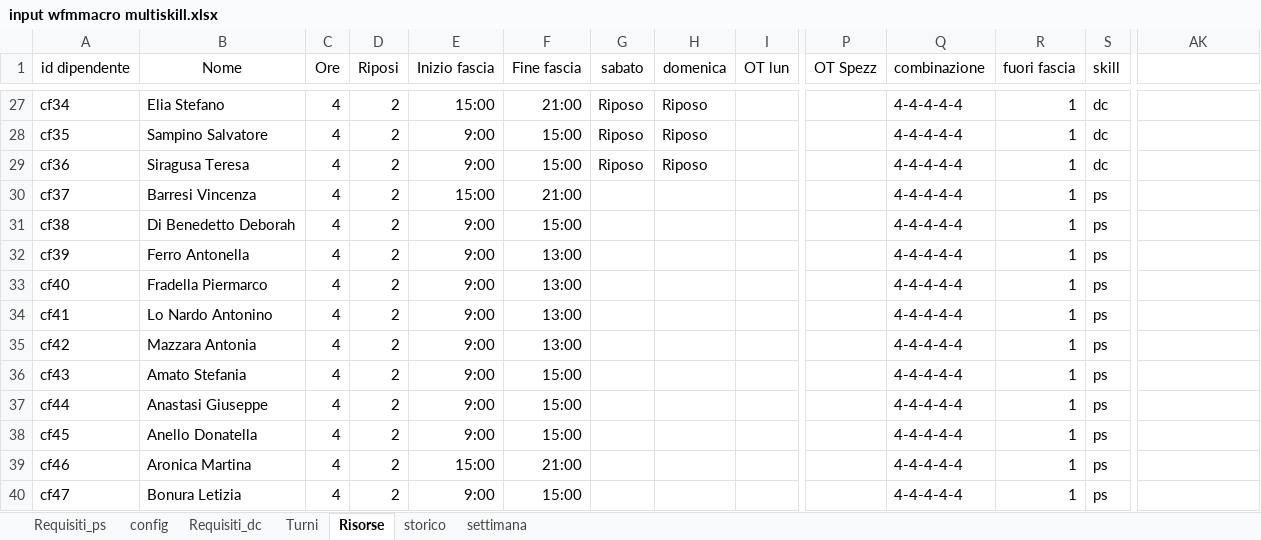
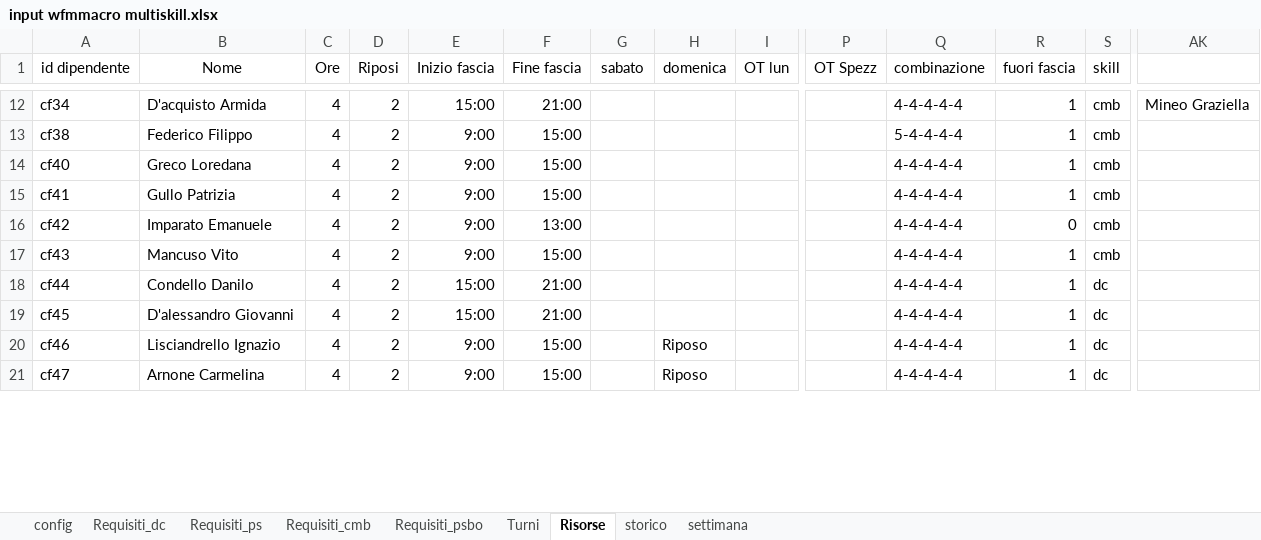
Before and after one commit to Willywillox/Wfm, an Excel workbook: input wfmmacro multiskill.xlsx, sheet Risorse, drawn as a sheet; only a part is shown, gaps mark what is left out; values as stored, in another font and other column widths than the file's, no borders; conditional formats not drawn; removed rows and columns are numbered as before the commit, all else as after; rows hold the shown columns only; the diff covers the shown part only; the diff names each change by its address in the sheet, - before the commit and + after, or states it on an @@ line.

```diff
--- a/input wfmmacro multiskill.xlsx (sheet Risorse)
+++ b/input wfmmacro multiskill.xlsx (sheet Risorse)
+sheet tab: Requisiti_cmb
+sheet tab: Requisiti_psbo
@@ sheet tab order changed: config | Requisiti_dc | Requisiti_ps | Requisiti_cmb | Requisiti_psbo | Turni | Risorse | storico | settimana @@
-B12 (Nome): Elia Stefano
+B12 (Nome): D'acquisto Armida
-G12 (sabato): Riposo
+G12 (sabato): (empty)
-H12 (domenica): Riposo
+H12 (domenica): (empty)
-S12 (skill): dc
+S12 (skill): cmb
-AK12: (empty)
+AK12: Mineo Graziella
-row 28: cf35 | Sampino Salvatore | 4 | 2 | 9:00 | 15:00 | Riposo | Riposo |  |  | 4-4-4-4-4 | 1 | dc
-row 29: cf36 | Siragusa Teresa | 4 | 2 | 9:00 | 15:00 | Riposo | Riposo |  |  | 4-4-4-4-4 | 1 | dc
-row 30: cf37 | Barresi Vincenza | 4 | 2 | 15:00 | 21:00 |  |  |  |  | 4-4-4-4-4 | 1 | ps
-B13 (Nome): Di Benedetto Deborah
+B13 (Nome): Federico Filippo
-Q13 (combinazione): 4-4-4-4-4
+Q13 (combinazione): 5-4-4-4-4
-S13 (skill): ps
+S13 (skill): cmb
-row 32: cf39 | Ferro Antonella | 4 | 2 | 9:00 | 13:00 |  |  |  |  | 4-4-4-4-4 | 1 | ps
-B14 (Nome): Fradella Piermarco
+B14 (Nome): Greco Loredana
-F14:F15 (Fine fascia): 13:00
+F14:F15 (Fine fascia): 15:00
-S14:S17 (skill): ps
+S14:S17 (skill): cmb
-B15 (Nome): Lo Nardo Antonino
+B15 (Nome): Gullo Patrizia
-B16 (Nome): Mazzara Antonia
+B16 (Nome): Imparato Emanuele
-R16 (fuori fascia): 1
+R16 (fuori fascia): 0
-B17 (Nome): Amato Stefania
+B17 (Nome): Mancuso Vito
-B18 (Nome): Anastasi Giuseppe
+B18 (Nome): Condello Danilo
-E18:E19 (Inizio fascia): 9:00
+E18:E19 (Inizio fascia): 15:00
-F18:F19 (Fine fascia): 15:00
+F18:F19 (Fine fascia): 21:00
-S18:S21 (skill): ps
+S18:S21 (skill): dc
-B19 (Nome): Anello Donatella
+B19 (Nome): D'alessandro Giovanni
-B20 (Nome): Aronica Martina
+B20 (Nome): Lisciandrello Ignazio
-E20 (Inizio fascia): 15:00
+E20 (Inizio fascia): 9:00
-F20 (Fine fascia): 21:00
+F20 (Fine fascia): 15:00
-H20:H21 (domenica): (empty)
+H20:H21 (domenica): Riposo
-B21 (Nome): Bonura Letizia
+B21 (Nome): Arnone Carmelina
```
Also changed, not shown: 15 added rows, 15 removed rows, 213 edited cells and cell formats elsewhere in this sheet, sheet storico, sheet settimana, sheet Requisiti_ps, sheet Requisiti_dc, formulas that keep their value, charts or pictures, dist/risultato_turni.xlsx, 7 other files.
